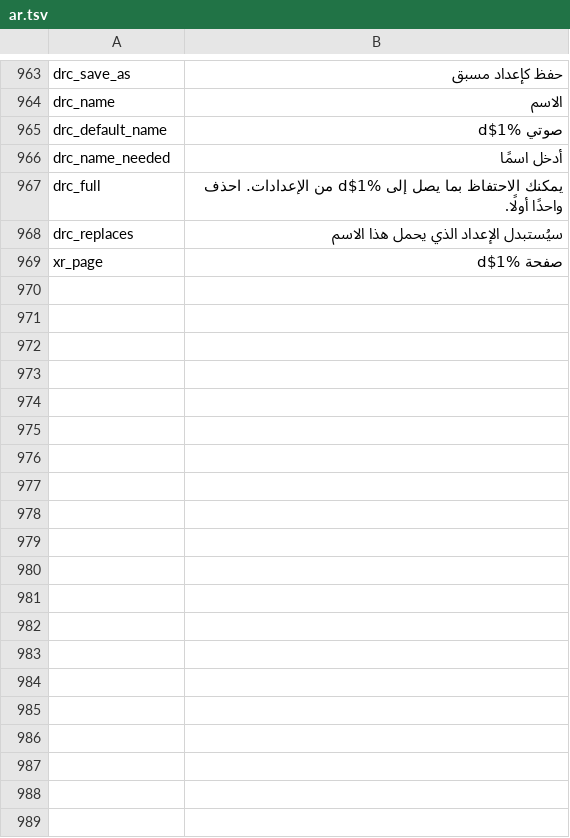
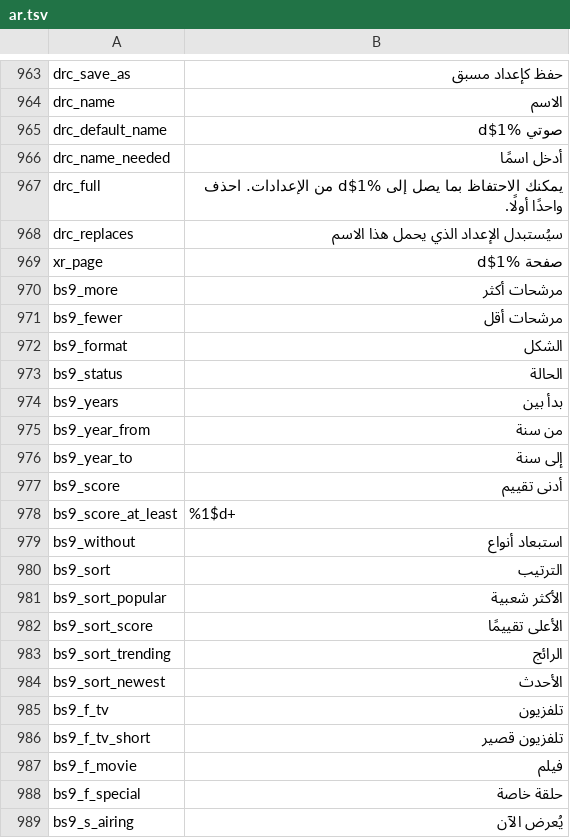
Before and after one commit to siamform/yumeiro, a TSV file: tools/l10n/translations/ar.tsv, drawn as a sheet; only a part is shown, gaps mark what is left out; the diff covers the shown part only; the diff names each change by its address in the sheet, - before the commit and + after, or states it on an @@ line.

```diff
--- a/tools/l10n/translations/ar.tsv
+++ b/tools/l10n/translations/ar.tsv
+row 970: bs9_more | مرشحات أكثر
+row 971: bs9_fewer | مرشحات أقل
+row 972: bs9_format | الشكل
+row 973: bs9_status | الحالة
+row 974: bs9_years | بدأ بين
+row 975: bs9_year_from | من سنة
+row 976: bs9_year_to | إلى سنة
+row 977: bs9_score | أدنى تقييم
+row 978: bs9_score_at_least | %1$d+
+row 979: bs9_without | استبعاد أنواع
+row 980: bs9_sort | الترتيب
+row 981: bs9_sort_popular | الأكثر شعبية
+row 982: bs9_sort_score | الأعلى تقييمًا
+row 983: bs9_sort_trending | الرائج
+row 984: bs9_sort_newest | الأحدث
+row 985: bs9_f_tv | تلفزيون
+row 986: bs9_f_tv_short | تلفزيون قصير
+row 987: bs9_f_movie | فيلم
+row 988: bs9_f_special | حلقة خاصة
+row 989: bs9_s_airing | يُعرض الآن
```
Also changed, not shown: 13 added rows elsewhere in this file, tools/l10n/translations/bn.tsv, 10 other files.
